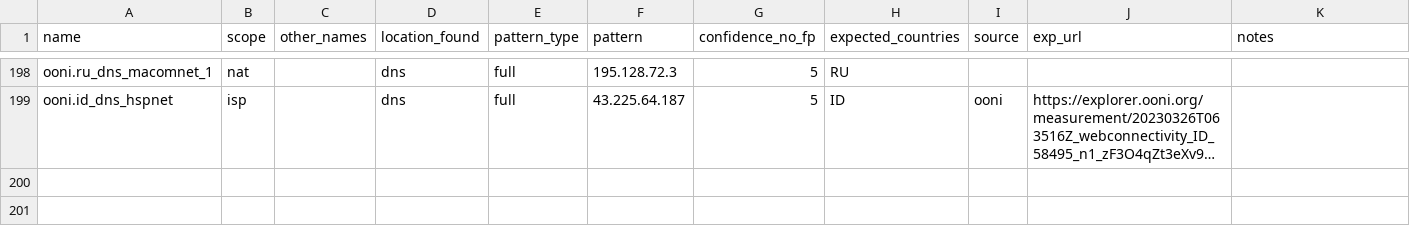
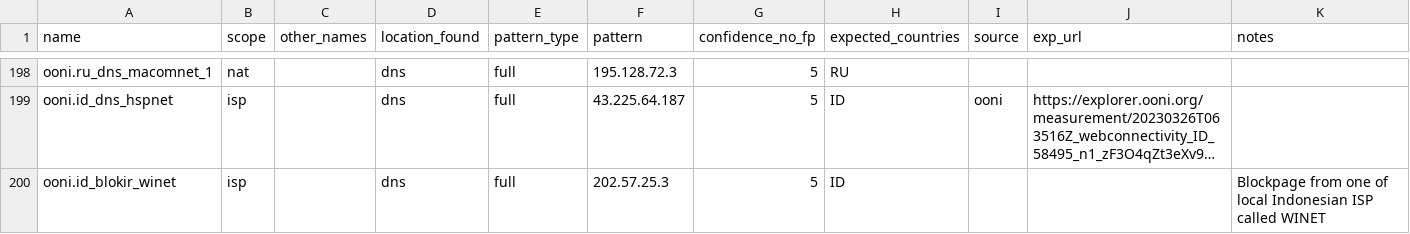
Before and after one commit to ooni/blocking-fingerprints, a CSV file: fingerprints_dns.csv, drawn as a sheet; only a part is shown, gaps mark what is left out; long unchanged cells end in …; the diff names each change by its address in the sheet, - before the commit and + after, or states it on an @@ line.

Commit message:
Added WINET blockpage (#10)

```diff
--- a/fingerprints_dns.csv
+++ b/fingerprints_dns.csv
+row 200: ooni.id_blokir_winet | isp |  | dns | full | 202.57.25.3 | 5 | ID |  |  | Blockpage from one of local Indonesian ISP called WINET
```
